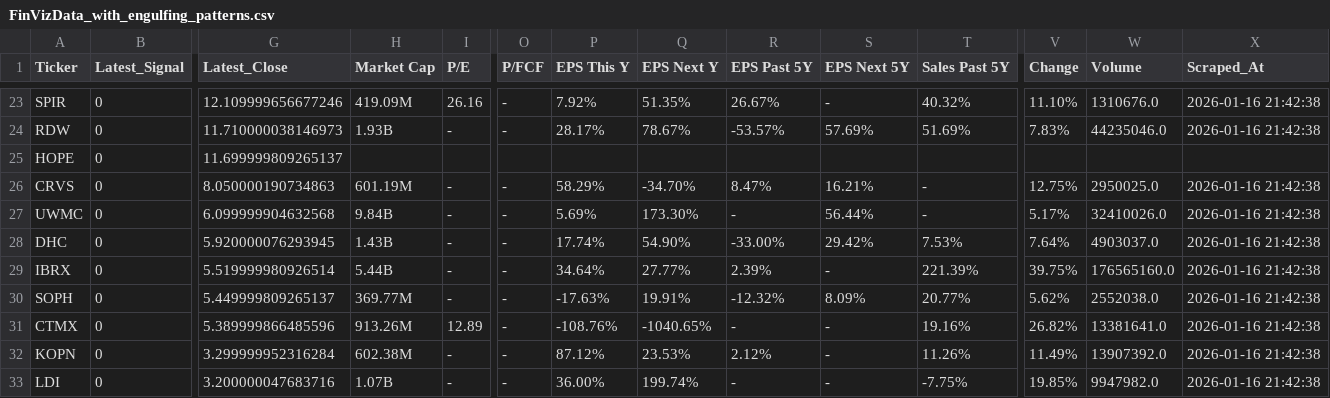
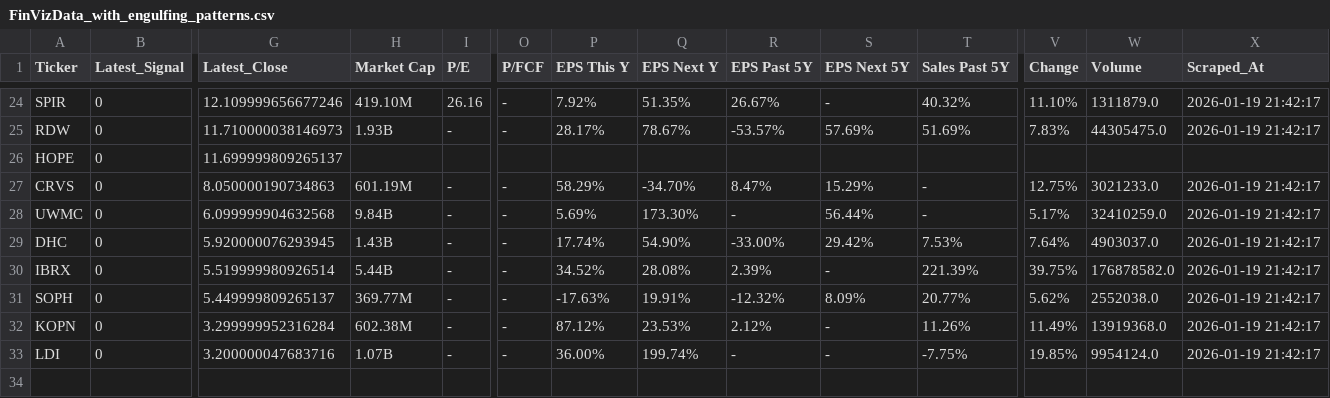
Before and after one commit to jp3tty/daily_fin, a CSV file: saved_data/FinVizData_with_engulfing_patterns.csv, drawn as a sheet; only a part is shown, gaps mark what is left out; removed rows and columns are numbered as before the commit, all else as after; rows hold the shown columns only; the diff covers the shown part only; the diff names each change by its address in the sheet, - before the commit and + after, or states it on an @@ line.

```diff
--- a/saved_data/FinVizData_with_engulfing_patterns.csv
+++ b/saved_data/FinVizData_with_engulfing_patterns.csv
-H24 (Market Cap): 419.09M
+H24 (Market Cap): 419.10M
-W24 (Volume): 1310676.0
+W24 (Volume): 1311879.0
-X24:X25 (Scraped_At): 2026-01-16 21:42:38
+X24:X25 (Scraped_At): 2026-01-19 21:42:17
-W25 (Volume): 44235046.0
+W25 (Volume): 44305475.0
-S27 (EPS Next 5Y): 16.21%
+S27 (EPS Next 5Y): 15.29%
-W27 (Volume): 2950025.0
+W27 (Volume): 3021233.0
-X27:X31 (Scraped_At): 2026-01-16 21:42:38
+X27:X31 (Scraped_At): 2026-01-19 21:42:17
-W28 (Volume): 32410026.0
+W28 (Volume): 32410259.0
-P30 (EPS This Y): 34.64%
+P30 (EPS This Y): 34.52%
-Q30 (EPS Next Y): 27.77%
+Q30 (EPS Next Y): 28.08%
-W30 (Volume): 176565160.0
+W30 (Volume): 176878582.0
-row 31: CTMX | 0 | 5.389999866485596 | 913.26M | 12.89 | - | -108.76% | -1040.65% | - | - | 19.16% | 26.82% | 13381641.0 | 2026-01-16 21:42:38
-W32 (Volume): 13907392.0
+W32 (Volume): 13919368.0
-X32:X33 (Scraped_At): 2026-01-16 21:42:38
+X32:X33 (Scraped_At): 2026-01-19 21:42:17
-W33 (Volume): 9947982.0
+W33 (Volume): 9954124.0
```
Also changed, not shown: 1 added row and 43 edited cells elsewhere in this file, saved_data/FinVizData.csv, saved_data/FinVizData_with_momentum_indicators.csv, 1 other file.
